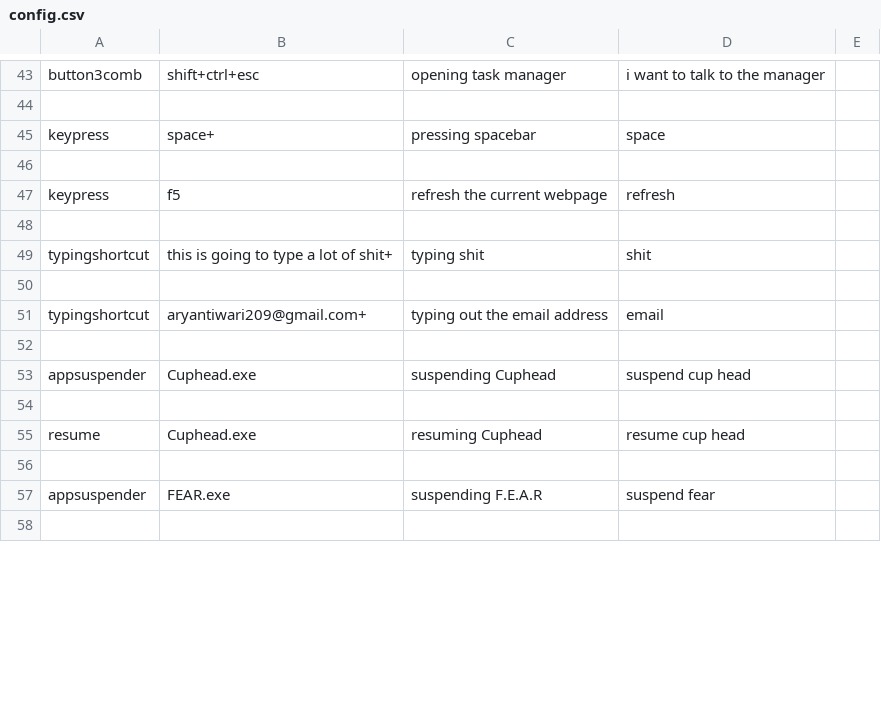
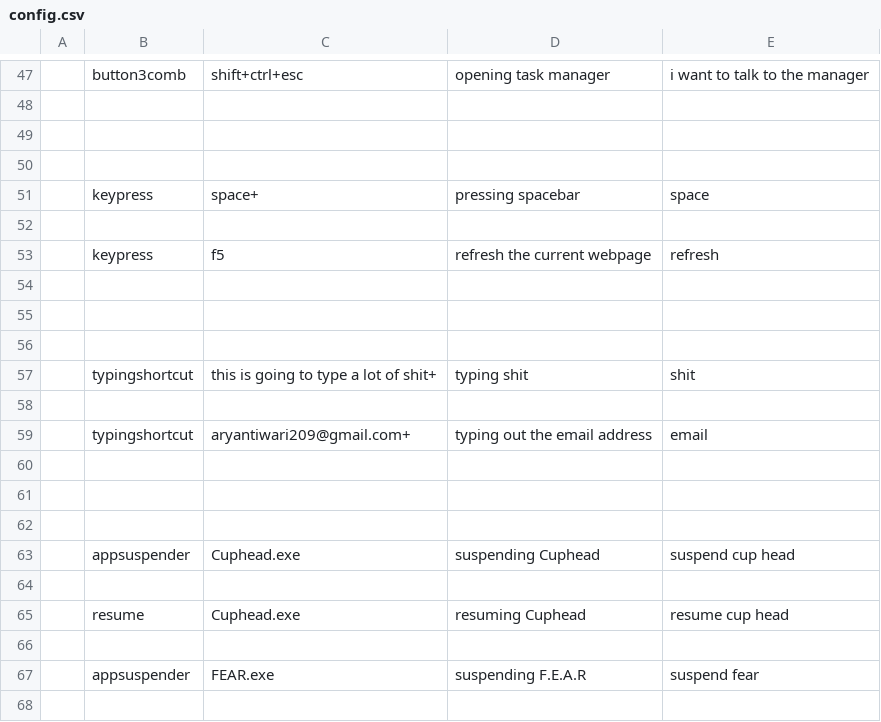
Before and after one commit to AryanEmbered/VoiceControlWindows, a CSV file: config.csv, drawn as a sheet; only a part is shown, gaps mark what is left out; removed rows and columns are numbered as before the commit, all else as after; the diff covers the shown part only; the diff names each change by its address in the sheet, - before the commit and + after, or states it on an @@ line.

```diff
--- a/config.csv
+++ b/config.csv
+column A, empty
-column E, empty
+row 49: (empty)
+row 50: (empty)
+row 55: (empty)
+row 56: (empty)
+row 60: (empty)
+row 61: (empty)
```
Also changed, not shown: 6 added rows, 6 removed rows and 2 edited cells elsewhere in this file, 1 other file.
